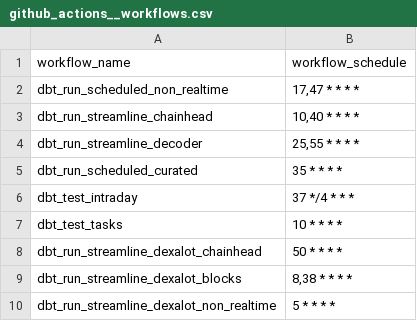
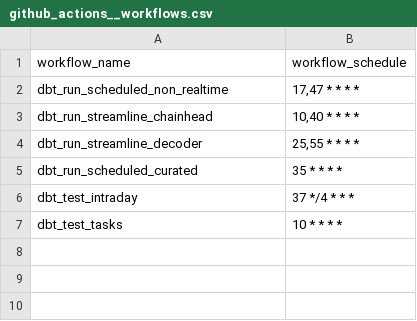
Before and after one commit to FlipsideCrypto/avalanche-models, a CSV file: data/github_actions__workflows.csv, drawn as a sheet.

Commit message:
tasks

```diff
--- a/data/github_actions__workflows.csv
+++ b/data/github_actions__workflows.csv
@@ -7,4 +7 @@ dbt_test_intraday,"37 */4 * * *"
 dbt_test_tasks,"10 * * * *"
-dbt_run_streamline_dexalot_chainhead,"50 * * * *"
-dbt_run_streamline_dexalot_blocks,"8,38 * * * *"
-dbt_run_streamline_dexalot_non_realtime,"5 * * * *"
```
